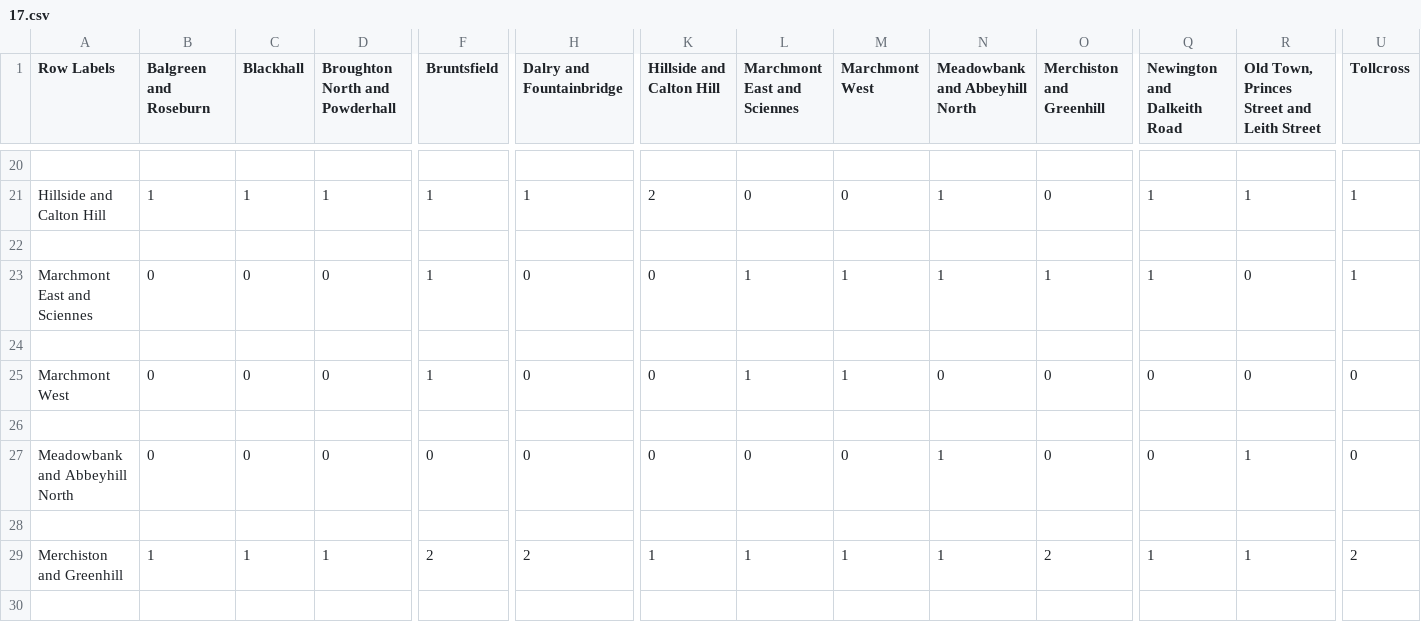
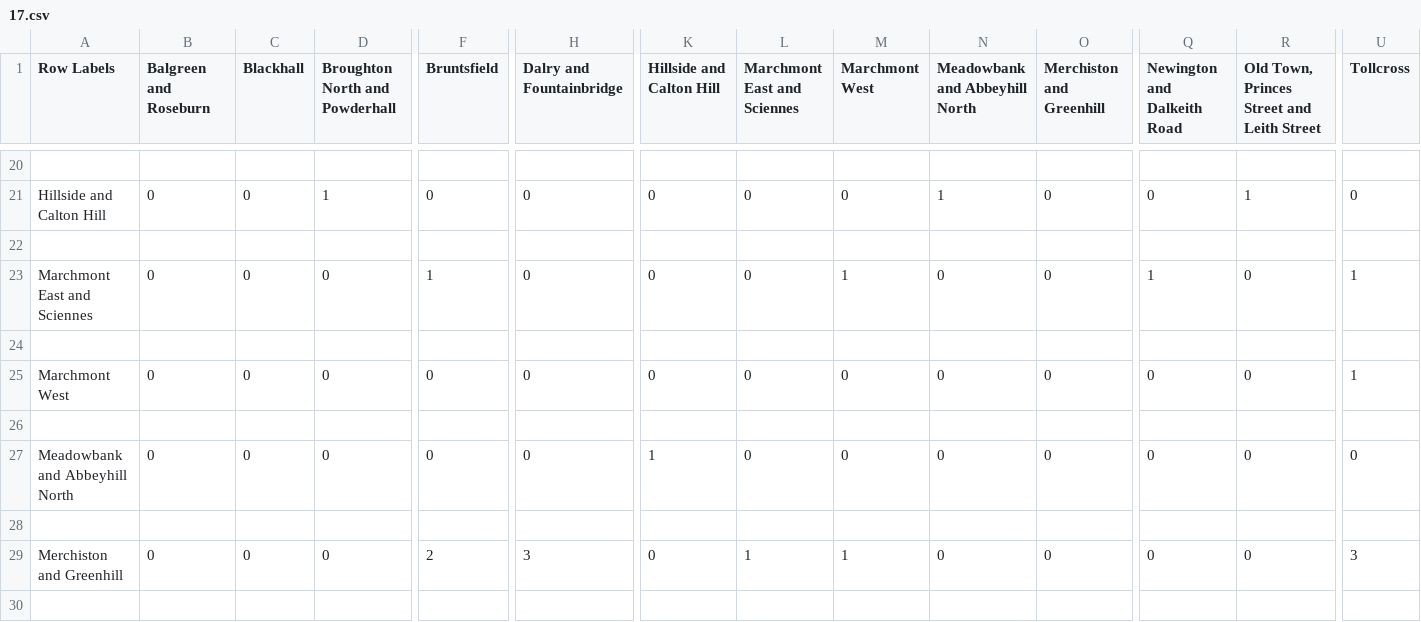
Before and after one commit to ZornitsaAsanska/MILP-Optimisation-E-scooter-Sharing-Scheme, a CSV file: Data/Reduced set Demand/17.csv, drawn as a sheet; only a part is shown, gaps mark what is left out; the diff covers the shown part only; the diff names each change by its address in the sheet, - before the commit and + after, or states it on an @@ line.

```diff
--- a/Data/Reduced set Demand/17.csv
+++ b/Data/Reduced set Demand/17.csv
-B21 (Balgreen and Roseburn): 1
+B21 (Balgreen and Roseburn): 0
-C21 (Blackhall): 1
+C21 (Blackhall): 0
-F21 (Bruntsfield): 1
+F21 (Bruntsfield): 0
-H21 (Dalry and Fountainbridge): 1
+H21 (Dalry and Fountainbridge): 0
-K21 (Hillside and Calton Hill): 2
+K21 (Hillside and Calton Hill): 0
-Q21 (Newington and Dalkeith Road): 1
+Q21 (Newington and Dalkeith Road): 0
-U21 (Tollcross): 1
+U21 (Tollcross): 0
-L23 (Marchmont East and Sciennes): 1
+L23 (Marchmont East and Sciennes): 0
-N23 (Meadowbank and Abbeyhill North): 1
+N23 (Meadowbank and Abbeyhill North): 0
-O23 (Merchiston and Greenhill): 1
+O23 (Merchiston and Greenhill): 0
-F25 (Bruntsfield): 1
+F25 (Bruntsfield): 0
-L25 (Marchmont East and Sciennes): 1
+L25 (Marchmont East and Sciennes): 0
-M25 (Marchmont West): 1
+M25 (Marchmont West): 0
-U25 (Tollcross): 0
+U25 (Tollcross): 1
-K27 (Hillside and Calton Hill): 0
+K27 (Hillside and Calton Hill): 1
-N27 (Meadowbank and Abbeyhill North): 1
+N27 (Meadowbank and Abbeyhill North): 0
-R27: 1
+R27: 0
-B29 (Balgreen and Roseburn): 1
+B29 (Balgreen and Roseburn): 0
-C29 (Blackhall): 1
+C29 (Blackhall): 0
-D29 (Broughton North and Powderhall): 1
+D29 (Broughton North and Powderhall): 0
-H29 (Dalry and Fountainbridge): 2
+H29 (Dalry and Fountainbridge): 3
-K29 (Hillside and Calton Hill): 1
+K29 (Hillside and Calton Hill): 0
-N29 (Meadowbank and Abbeyhill North): 1
+N29 (Meadowbank and Abbeyhill North): 0
-O29 (Merchiston and Greenhill): 2
+O29 (Merchiston and Greenhill): 0
-Q29 (Newington and Dalkeith Road): 1
+Q29 (Newington and Dalkeith Road): 0
-R29: 1
+R29: 0
-U29 (Tollcross): 2
+U29 (Tollcross): 3
```
Also changed, not shown: 2 added rows, 2 removed rows and 57 edited cells elsewhere in this file, Data/Full Demand/11.csv, Data/Full Demand/14.csv, 9 other files.
